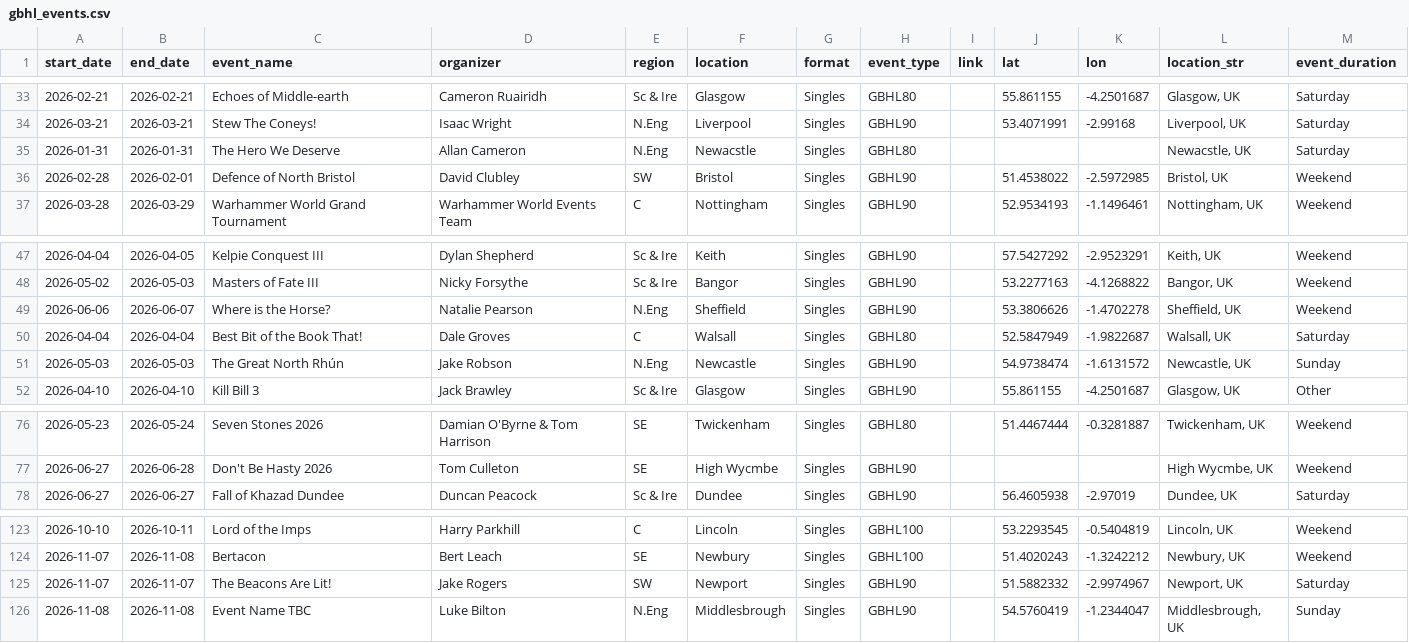
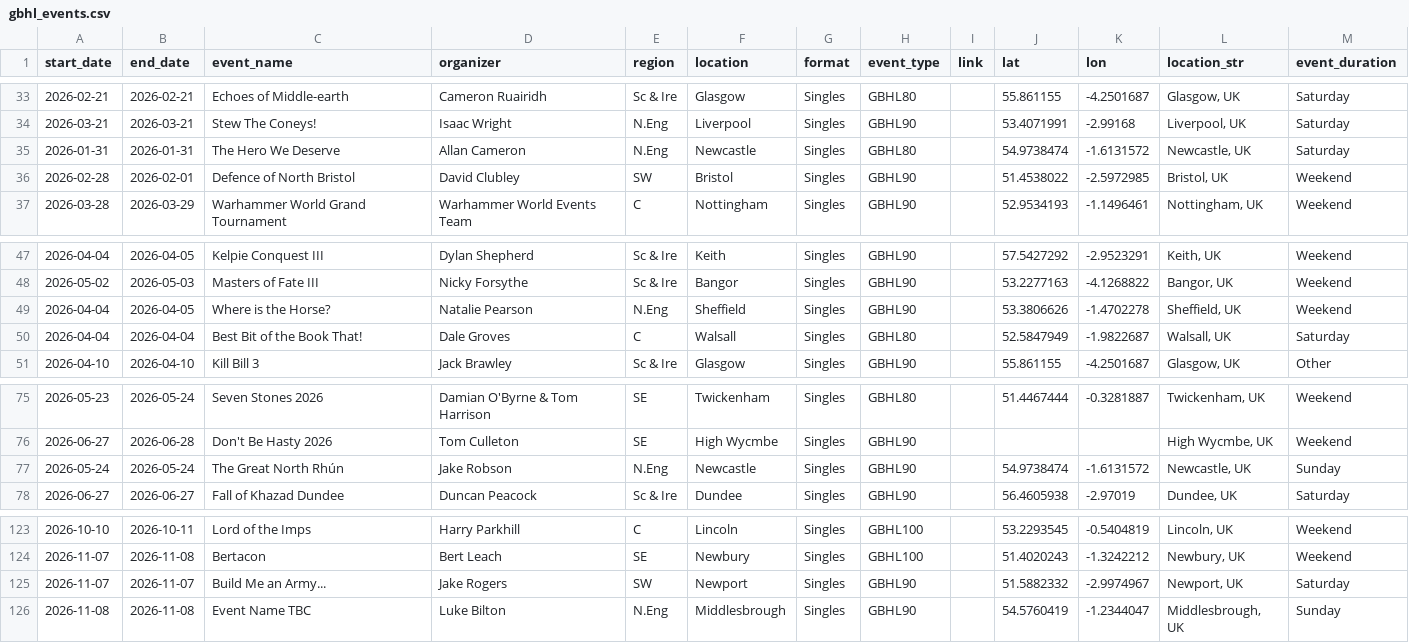
Before and after one commit to samgulf/gbhl-events, a CSV file: data/gbhl_events.csv, drawn as a sheet; only a part is shown, gaps mark what is left out.

```diff
--- a/data/gbhl_events.csv
+++ b/data/gbhl_events.csv
@@ -34,3 +34,3 @@ start_date,end_date,event_name,organizer,region,location,format,event_type,link,
 2026-03-21,2026-03-21,Stew The Coneys!,Isaac Wright,N.Eng,Liverpool,Singles,GBHL90,,53.4071991,-2.99168,"Liverpool, UK",Saturday
-2026-01-31,2026-01-31,The Hero We Deserve,Allan Cameron,N.Eng,Newacstle,Singles,GBHL80,,,,"Newacstle, UK",Saturday
+2026-01-31,2026-01-31,The Hero We Deserve,Allan Cameron,N.Eng,Newcastle,Singles,GBHL80,,54.9738474,-1.6131572,"Newcastle, UK",Saturday
 2026-02-28,2026-02-01,Defence of North Bristol,David Clubley,SW,Bristol,Singles,GBHL90,,51.4538022,-2.5972985,"Bristol, UK",Weekend
@@ -48,5 +48,4 @@ start_date,end_date,event_name,organizer,region,location,format,event_type,link,
 2026-05-02,2026-05-03,Masters of Fate III,Nicky Forsythe,Sc & Ire,Bangor,Singles,GBHL90,,53.2277163,-4.1268822,"Bangor, UK",Weekend
-2026-06-06,2026-06-07,Where is the Horse?,Natalie Pearson,N.Eng,Sheffield,Singles,GBHL90,,53.3806626,-1.4702278,"Sheffield, UK",Weekend
+2026-04-04,2026-04-05,Where is the Horse?,Natalie Pearson,N.Eng,Sheffield,Singles,GBHL90,,53.3806626,-1.4702278,"Sheffield, UK",Weekend
 2026-04-04,2026-04-04,Best Bit of the Book That!,Dale Groves,C,Walsall,Singles,GBHL80,,52.5847949,-1.9822687,"Walsall, UK",Saturday
-2026-05-03,2026-05-03,The Great North Rhún,Jake Robson,N.Eng,Newcastle,Singles,GBHL90,,54.9738474,-1.6131572,"Newcastle, UK",Sunday
 2026-04-10,2026-04-10,Kill Bill 3,Jack Brawley,Sc & Ire,Glasgow,Singles,GBHL90,,55.861155,-4.2501687,"Glasgow, UK",Other
@@ -77,2 +76,3 @@ start_date,end_date,event_name,organizer,region,location,format,event_type,link,
 2026-06-27,2026-06-28,Don't Be Hasty 2026,Tom Culleton,SE,High Wycmbe,Singles,GBHL90,,,,"High Wycmbe, UK",Weekend
+2026-05-24,2026-05-24,The Great North Rhún,Jake Robson,N.Eng,Newcastle,Singles,GBHL90,,54.9738474,-1.6131572,"Newcastle, UK",Sunday
 2026-06-27,2026-06-27,Fall of Khazad Dundee,Duncan Peacock,Sc & Ire,Dundee,Singles,GBHL90,,56.4605938,-2.97019,"Dundee, UK",Saturday
@@ -124,3 +124,3 @@ start_date,end_date,event_name,organizer,region,location,format,event_type,link,
 2026-11-07,2026-11-08,Bertacon,Bert Leach,SE,Newbury,Singles,GBHL100,,51.4020243,-1.3242212,"Newbury, UK",Weekend
-2026-11-07,2026-11-07,The Beacons Are Lit!,Jake Rogers,SW,Newport,Singles,GBHL90,,51.5882332,-2.9974967,"Newport, UK",Saturday
+2026-11-07,2026-11-07,Build Me an Army...,Jake Rogers,SW,Newport,Singles,GBHL90,,51.5882332,-2.9974967,"Newport, UK",Saturday
 2026-11-08,2026-11-08,Event Name TBC,Luke Bilton,N.Eng,Middlesbrough,Singles,GBHL90,,54.5760419,-1.2344047,"Middlesbrough, UK",Sunday
```
Also changed, not shown: 2 other files.
